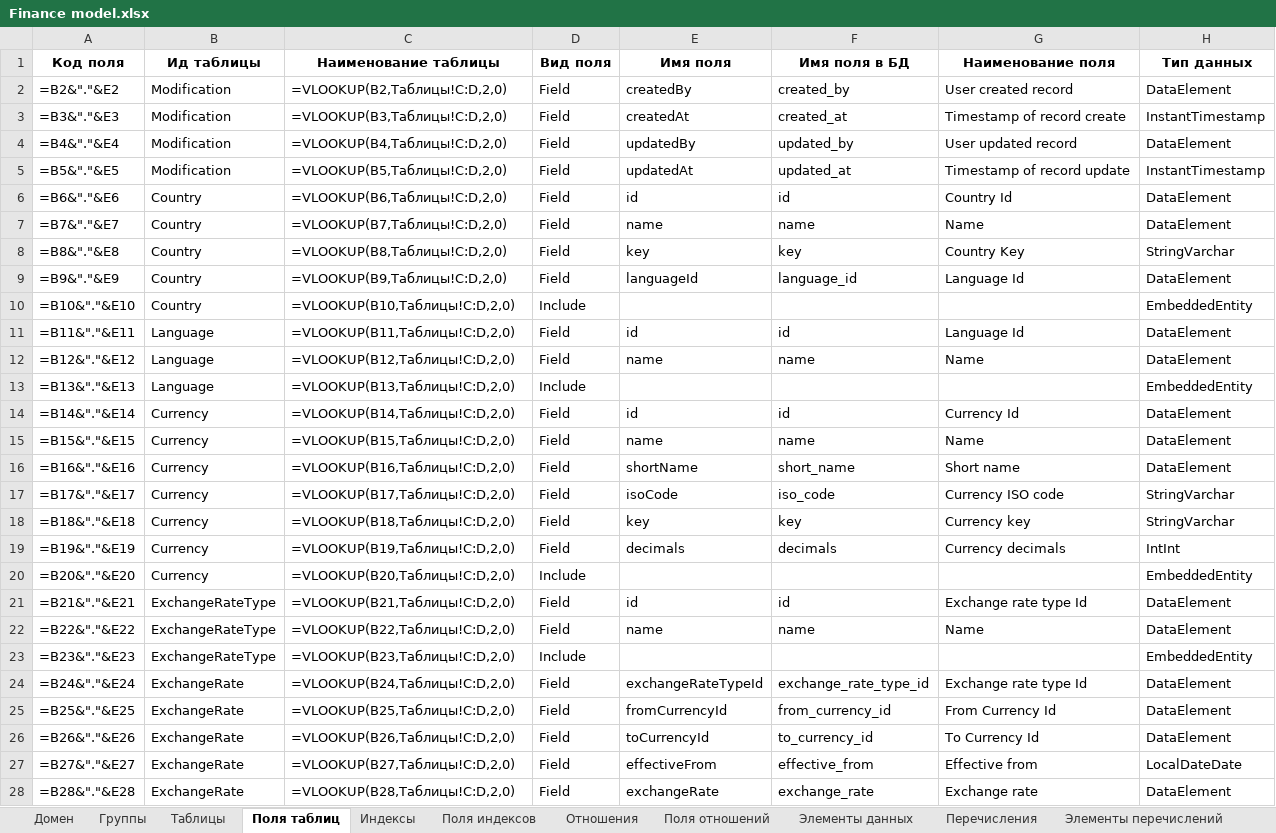
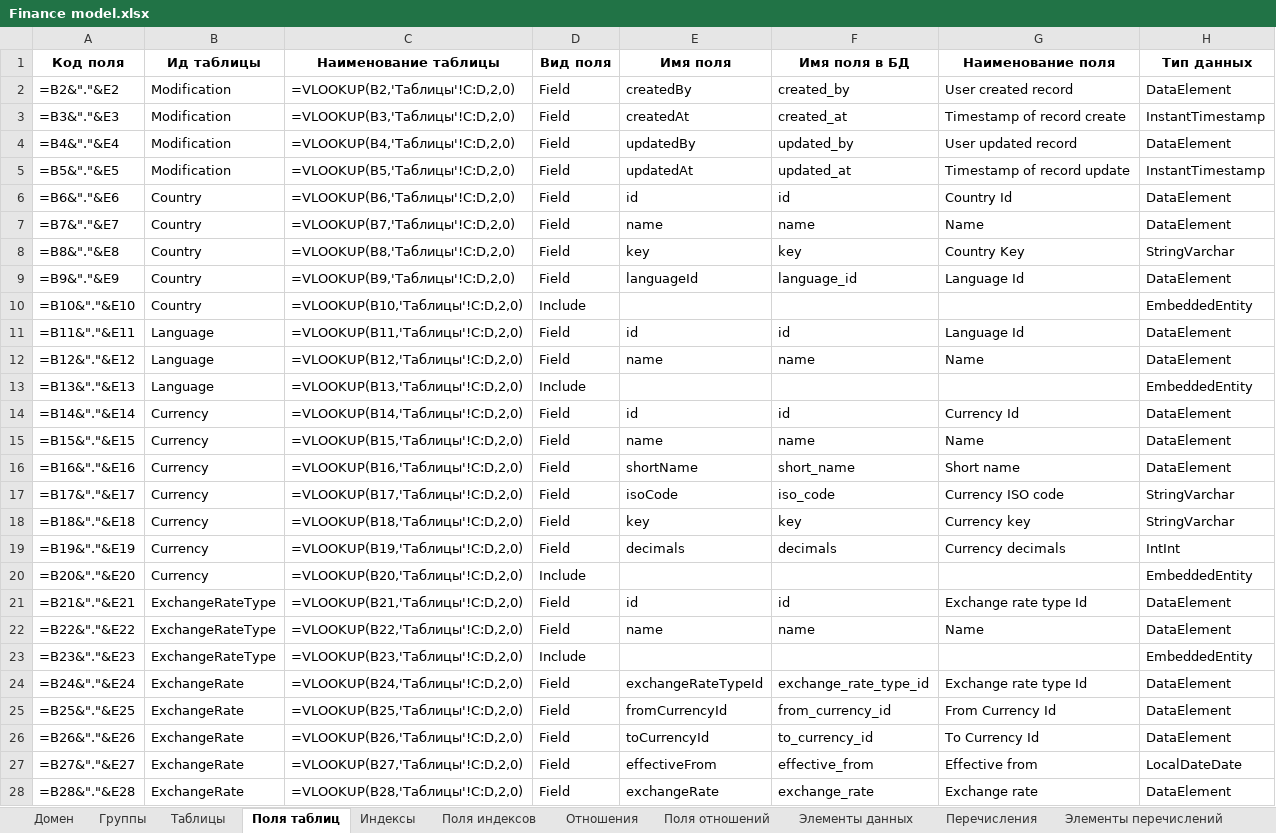
Before and after one commit to valerylobachev/data-dictionary-builder, an Excel workbook: docs/Finance/Finance model.xlsx, sheet Поля таблиц, drawn as a sheet; only a part is shown; values as stored, in another font and other column widths than the file's, no borders; formulas without a stored value are shown as written; the diff covers the shown part only; the diff names each change by its address in the sheet, - before the commit and + after, or states it on an @@ line.

```diff
--- a/docs/Finance/Finance model.xlsx (sheet Поля таблиц)
+++ b/docs/Finance/Finance model.xlsx (sheet Поля таблиц)
-C2 (Наименование таблицы): =VLOOKUP(B2,Таблицы!C:D,2,0)
+C2 (Наименование таблицы): =VLOOKUP(B2,'Таблицы'!C:D,2,0)
-C3 (Наименование таблицы): =VLOOKUP(B3,Таблицы!C:D,2,0)
+C3 (Наименование таблицы): =VLOOKUP(B3,'Таблицы'!C:D,2,0)
-C4 (Наименование таблицы): =VLOOKUP(B4,Таблицы!C:D,2,0)
+C4 (Наименование таблицы): =VLOOKUP(B4,'Таблицы'!C:D,2,0)
-C5 (Наименование таблицы): =VLOOKUP(B5,Таблицы!C:D,2,0)
+C5 (Наименование таблицы): =VLOOKUP(B5,'Таблицы'!C:D,2,0)
-C6 (Наименование таблицы): =VLOOKUP(B6,Таблицы!C:D,2,0)
+C6 (Наименование таблицы): =VLOOKUP(B6,'Таблицы'!C:D,2,0)
-C7 (Наименование таблицы): =VLOOKUP(B7,Таблицы!C:D,2,0)
+C7 (Наименование таблицы): =VLOOKUP(B7,'Таблицы'!C:D,2,0)
-C8 (Наименование таблицы): =VLOOKUP(B8,Таблицы!C:D,2,0)
+C8 (Наименование таблицы): =VLOOKUP(B8,'Таблицы'!C:D,2,0)
-C9 (Наименование таблицы): =VLOOKUP(B9,Таблицы!C:D,2,0)
+C9 (Наименование таблицы): =VLOOKUP(B9,'Таблицы'!C:D,2,0)
-C10 (Наименование таблицы): =VLOOKUP(B10,Таблицы!C:D,2,0)
+C10 (Наименование таблицы): =VLOOKUP(B10,'Таблицы'!C:D,2,0)
-C11 (Наименование таблицы): =VLOOKUP(B11,Таблицы!C:D,2,0)
+C11 (Наименование таблицы): =VLOOKUP(B11,'Таблицы'!C:D,2,0)
-C12 (Наименование таблицы): =VLOOKUP(B12,Таблицы!C:D,2,0)
+C12 (Наименование таблицы): =VLOOKUP(B12,'Таблицы'!C:D,2,0)
-C13 (Наименование таблицы): =VLOOKUP(B13,Таблицы!C:D,2,0)
+C13 (Наименование таблицы): =VLOOKUP(B13,'Таблицы'!C:D,2,0)
-C14 (Наименование таблицы): =VLOOKUP(B14,Таблицы!C:D,2,0)
+C14 (Наименование таблицы): =VLOOKUP(B14,'Таблицы'!C:D,2,0)
-C15 (Наименование таблицы): =VLOOKUP(B15,Таблицы!C:D,2,0)
+C15 (Наименование таблицы): =VLOOKUP(B15,'Таблицы'!C:D,2,0)
-C16 (Наименование таблицы): =VLOOKUP(B16,Таблицы!C:D,2,0)
+C16 (Наименование таблицы): =VLOOKUP(B16,'Таблицы'!C:D,2,0)
-C17 (Наименование таблицы): =VLOOKUP(B17,Таблицы!C:D,2,0)
+C17 (Наименование таблицы): =VLOOKUP(B17,'Таблицы'!C:D,2,0)
-C18 (Наименование таблицы): =VLOOKUP(B18,Таблицы!C:D,2,0)
+C18 (Наименование таблицы): =VLOOKUP(B18,'Таблицы'!C:D,2,0)
-C19 (Наименование таблицы): =VLOOKUP(B19,Таблицы!C:D,2,0)
+C19 (Наименование таблицы): =VLOOKUP(B19,'Таблицы'!C:D,2,0)
-C20 (Наименование таблицы): =VLOOKUP(B20,Таблицы!C:D,2,0)
+C20 (Наименование таблицы): =VLOOKUP(B20,'Таблицы'!C:D,2,0)
-C21 (Наименование таблицы): =VLOOKUP(B21,Таблицы!C:D,2,0)
+C21 (Наименование таблицы): =VLOOKUP(B21,'Таблицы'!C:D,2,0)
-C22 (Наименование таблицы): =VLOOKUP(B22,Таблицы!C:D,2,0)
+C22 (Наименование таблицы): =VLOOKUP(B22,'Таблицы'!C:D,2,0)
-C23 (Наименование таблицы): =VLOOKUP(B23,Таблицы!C:D,2,0)
+C23 (Наименование таблицы): =VLOOKUP(B23,'Таблицы'!C:D,2,0)
-C24 (Наименование таблицы): =VLOOKUP(B24,Таблицы!C:D,2,0)
+C24 (Наименование таблицы): =VLOOKUP(B24,'Таблицы'!C:D,2,0)
-C25 (Наименование таблицы): =VLOOKUP(B25,Таблицы!C:D,2,0)
+C25 (Наименование таблицы): =VLOOKUP(B25,'Таблицы'!C:D,2,0)
-C26 (Наименование таблицы): =VLOOKUP(B26,Таблицы!C:D,2,0)
+C26 (Наименование таблицы): =VLOOKUP(B26,'Таблицы'!C:D,2,0)
-C27 (Наименование таблицы): =VLOOKUP(B27,Таблицы!C:D,2,0)
+C27 (Наименование таблицы): =VLOOKUP(B27,'Таблицы'!C:D,2,0)
-C28 (Наименование таблицы): =VLOOKUP(B28,Таблицы!C:D,2,0)
+C28 (Наименование таблицы): =VLOOKUP(B28,'Таблицы'!C:D,2,0)
```
Also changed, not shown: 161 edited cells elsewhere in this sheet, sheet Поля отношений, sheet Отношения, sheet Поля индексов, sheet Таблицы, sheet Элементы перечислений, sheet Индексы, docs/Simple/Simple Example.xlsx, docs/Simple/templates/PersonGroup.xlsx, 15 other files.
